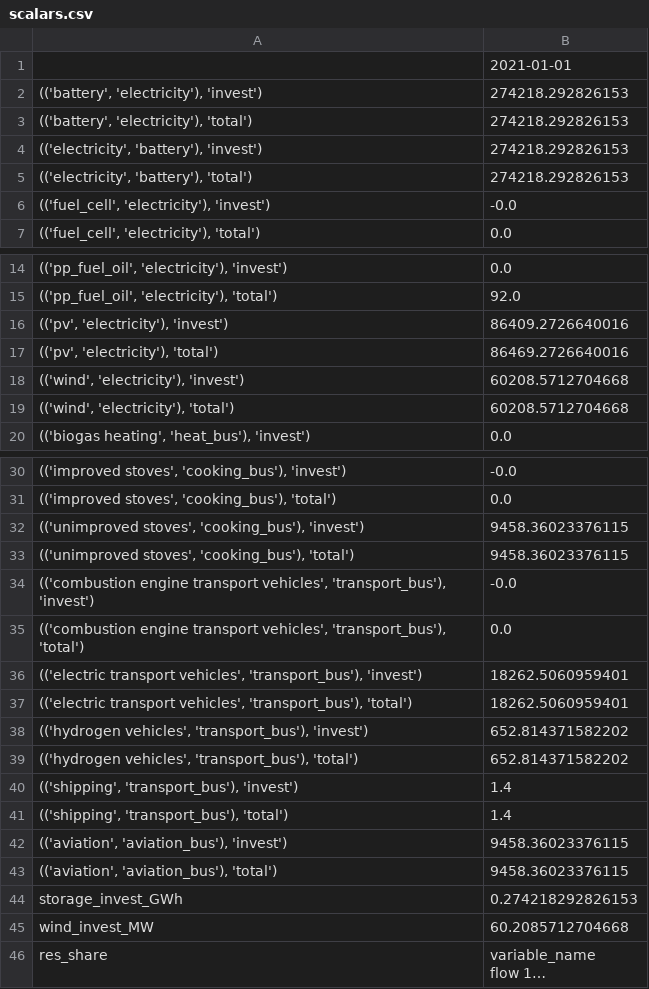
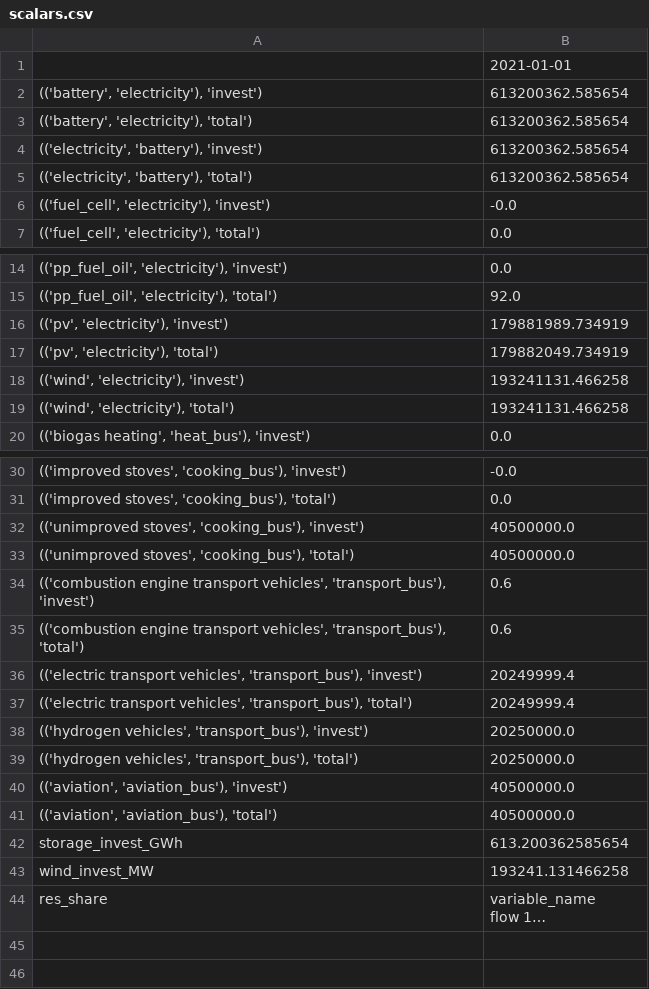
Before and after one commit to rl-institut/Uganda_oemof.solph, a CSV file: examples/scalars.csv, drawn as a sheet; only a part is shown, gaps mark what is left out; long unchanged cells end in …; removed rows and columns are numbered as before the commit, all else as after; the diff names each change by its address in the sheet, - before the commit and + after, or states it on an @@ line.

```diff
--- a/examples/scalars.csv
+++ b/examples/scalars.csv
-B2:B5: 274218.292826153
+B2:B5: 613200362.585654
-B16: 86409.2726640016
+B16: 179881989.734919
-B17: 86469.2726640016
+B17: 179882049.734919
-B18:B19: 60208.5712704668
+B18:B19: 193241131.466258
-B32:B33: 9458.36023376115
+B32:B33: 40500000.0
-B34: -0.0
+B34: 0.6
-B35: 0.0
+B35: 0.6
-B36:B37: 18262.5060959401
+B36:B37: 20249999.4
-B38:B39: 652.814371582202
+B38:B39: 20250000.0
-row 40: (('shipping', 'transport_bus'), 'invest') | 1.4
-row 41: (('shipping', 'transport_bus'), 'total') | 1.4
-B40:B41: 9458.36023376115
+B40:B41: 40500000.0
-B42: 0.274218292826153
+B42: 613.200362585654
-B43: 60.2085712704668
+B43: 193241.131466258
```
Also changed, not shown: 1 other file.
